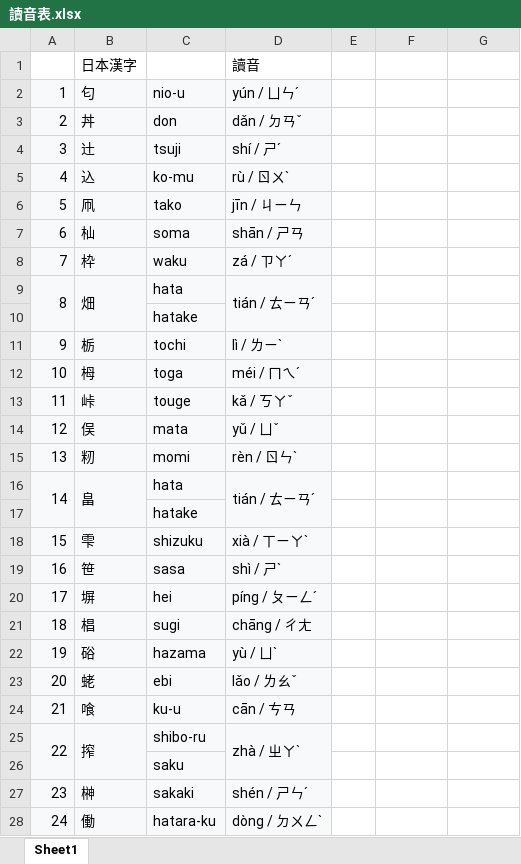
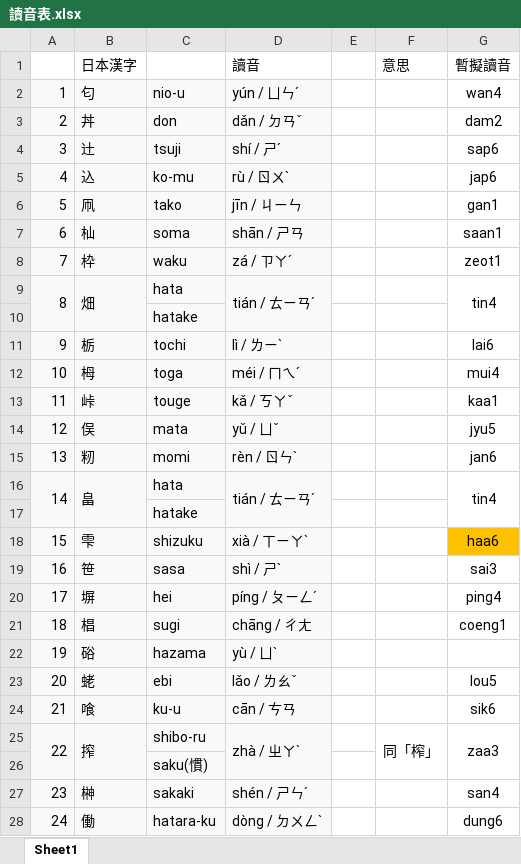
Before and after one commit to Noroki/rime-jyutping-extension, an Excel workbook: 讀音表.xlsx, sheet Sheet1, drawn as a sheet; only a part is shown; values as stored, in another font and other column widths than the file's, no borders; the diff covers the shown part only; the diff names each change by its address in the sheet, - before the commit and + after, or states it on an @@ line.

Commit message:
Fill in the Japanese Kanji form

```diff
--- a/讀音表.xlsx (sheet Sheet1)
+++ b/讀音表.xlsx (sheet Sheet1)
-F1: (empty)
+F1: 意思
-G1: (empty)
+G1: 暫擬讀音
-G2 (暫擬讀音): (empty)
+G2 (暫擬讀音): wan4
-G3 (暫擬讀音): (empty)
+G3 (暫擬讀音): dam2
-G4 (暫擬讀音): (empty)
+G4 (暫擬讀音): sap6
-G5 (暫擬讀音): (empty)
+G5 (暫擬讀音): jap6
-G6 (暫擬讀音): (empty)
+G6 (暫擬讀音): gan1
-G7 (暫擬讀音): (empty)
+G7 (暫擬讀音): saan1
-G8 (暫擬讀音): (empty)
+G8 (暫擬讀音): zeot1
-G9 (暫擬讀音): (empty)
+G9 (暫擬讀音): tin4
+G9:G10 merged
-G11 (暫擬讀音): (empty)
+G11 (暫擬讀音): lai6
-G12 (暫擬讀音): (empty)
+G12 (暫擬讀音): mui4
-G13 (暫擬讀音): (empty)
+G13 (暫擬讀音): kaa1
-G14 (暫擬讀音): (empty)
+G14 (暫擬讀音): jyu5
-G15 (暫擬讀音): (empty)
+G15 (暫擬讀音): jan6
-G16 (暫擬讀音): (empty)
+G16 (暫擬讀音): tin4
+G16:G17 merged
-G18 (暫擬讀音): (empty)
+G18 (暫擬讀音): haa6
-G18 fill: none
+G18 fill: #FFC000
-G19 (暫擬讀音): (empty)
+G19 (暫擬讀音): sai3
-G20 (暫擬讀音): (empty)
+G20 (暫擬讀音): ping4
-G21 (暫擬讀音): (empty)
+G21 (暫擬讀音): coeng1
-G23 (暫擬讀音): (empty)
+G23 (暫擬讀音): lou5
-G24 (暫擬讀音): (empty)
+G24 (暫擬讀音): sik6
-F25 (意思): (empty)
+F25 (意思): 同「榨」
+F25:F26 merged
-G25 (暫擬讀音): (empty)
+G25 (暫擬讀音): zaa3
+G25:G26 merged
-C26: saku
+C26: saku(慣)
-G27 (暫擬讀音): (empty)
+G27 (暫擬讀音): san4
-G28 (暫擬讀音): (empty)
+G28 (暫擬讀音): dung6
+G28:G29 merged
```
Also changed, not shown: 3 added rows, 35 edited cells and cell formats elsewhere in this sheet.
